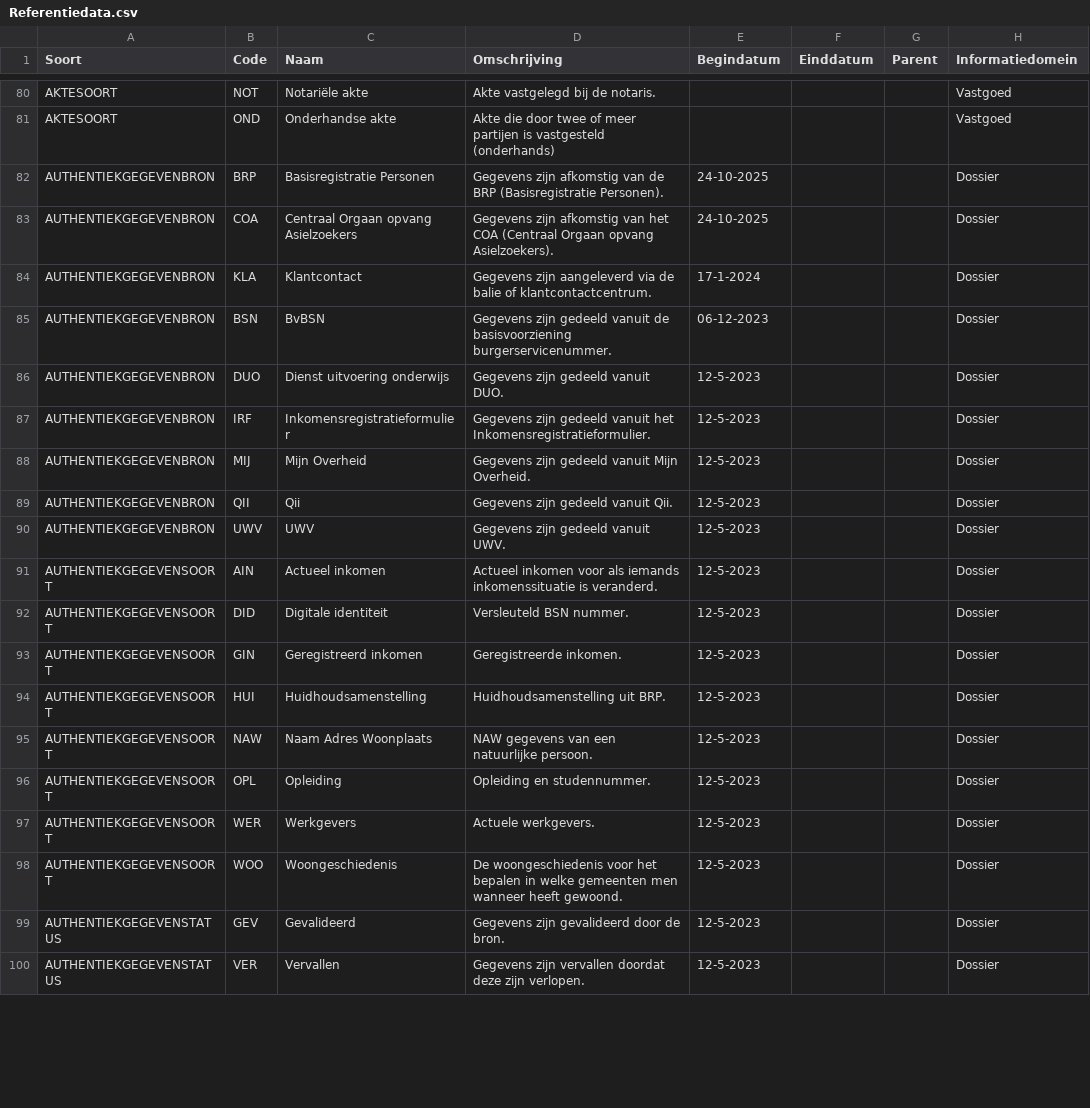
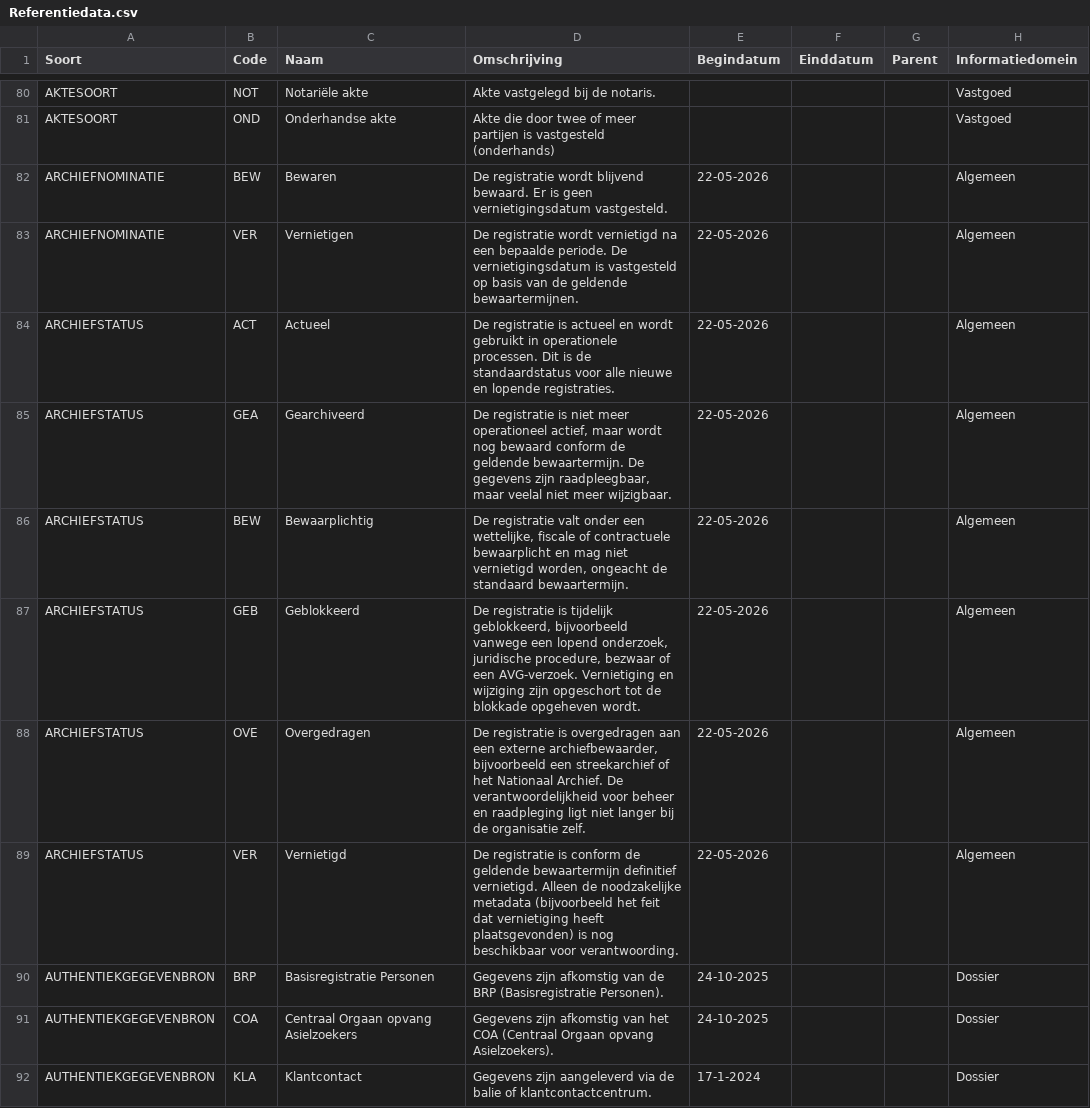
Before and after one commit to Aedes-datastandaarden/vera-referentiedata, a CSV file: Referentiedata.csv, drawn as a sheet; only a part is shown, gaps mark what is left out; the shorter side is filled out with more unchanged rows; the diff names each change by its address in the sheet, - before the commit and + after, or states it on an @@ line.

Commit message:
Archief-enums toegevoegd (#249)

```diff
--- a/Referentiedata.csv
+++ b/Referentiedata.csv
+row 82: ARCHIEFNOMINATIE | BEW | Bewaren | De registratie wordt blijvend bewaard. Er is geen vernietigingsdatum vastgesteld. | 22-05-2026 |  |  | Algemeen
+row 83: ARCHIEFNOMINATIE | VER | Vernietigen | De registratie wordt vernietigd na een bepaalde periode. De vernietigingsdatum is vastgesteld op basis van de geldende bewaartermijnen. | 22-05-2026 |  |  | Algemeen
+row 84: ARCHIEFSTATUS | ACT | Actueel | De registratie is actueel en wordt gebruikt in operationele processen. Dit is de standaardstatus voor alle nieuwe en lopende registraties. | 22-05-2026 |  |  | Algemeen
+row 85: ARCHIEFSTATUS | GEA | Gearchiveerd | De registratie is niet meer operationeel actief, maar wordt nog bewaard conform de geldende bewaartermijn. De gegevens zijn raadpleegbaar, maar veelal niet meer wijzigbaar. | 22-05-2026 |  |  | Algemeen
+row 86: ARCHIEFSTATUS | BEW | Bewaarplichtig | De registratie valt onder een wettelijke, fiscale of contractuele bewaarplicht en mag niet vernietigd worden, ongeacht de standaard bewaartermijn. | 22-05-2026 |  |  | Algemeen
+row 87: ARCHIEFSTATUS | GEB | Geblokkeerd | De registratie is tijdelijk geblokkeerd, bijvoorbeeld vanwege een lopend onderzoek, juridische procedure, bezwaar of een AVG-verzoek. Vernietiging en wijziging zijn opgeschort tot de blokkade opgeheven wordt. | 22-05-2026 |  |  | Algemeen
+row 88: ARCHIEFSTATUS | OVE | Overgedragen | De registratie is overgedragen aan een externe archiefbewaarder, bijvoorbeeld een streekarchief of het Nationaal Archief. De verantwoordelijkheid voor beheer en raadpleging ligt niet langer bij de organisatie zelf. | 22-05-2026 |  |  | Algemeen
+row 89: ARCHIEFSTATUS | VER | Vernietigd | De registratie is conform de geldende bewaartermijn definitief vernietigd. Alleen de noodzakelijke metadata (bijvoorbeeld het feit dat vernietiging heeft plaatsgevonden) is nog beschikbaar voor verantwoording. | 22-05-2026 |  |  | Algemeen
```
Also changed, not shown: 1 other file.
